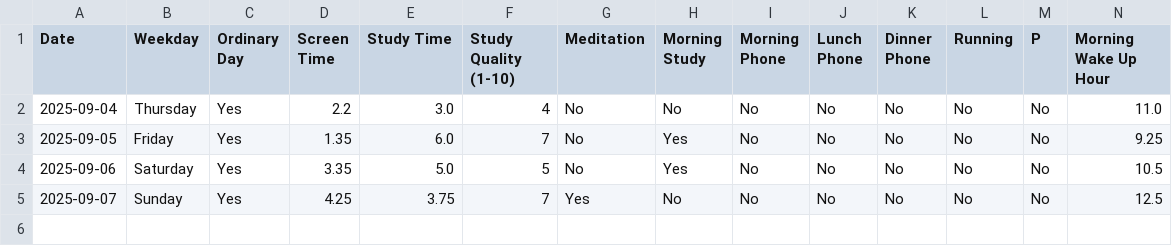
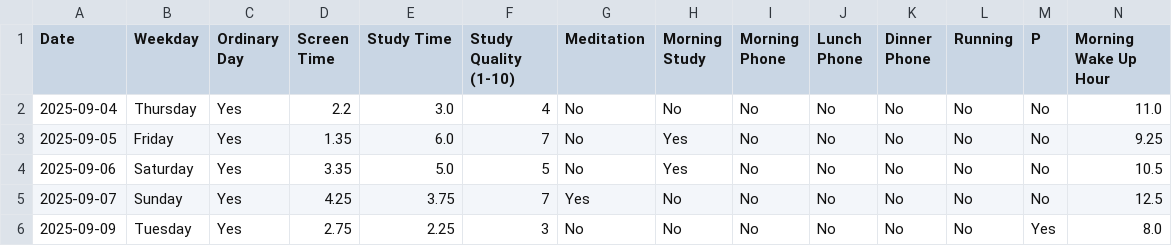
Before and after one commit to ljbentertainment/Daily-Log, a CSV file: daily_log.csv, drawn as a sheet; only a part is shown; rows hold the shown columns only; the diff names each change by its address in the sheet, - before the commit and + after, or states it on an @@ line.

Commit message:
Update daily_log.csv

```diff
--- a/daily_log.csv
+++ b/daily_log.csv
+row 6: 2025-09-09 | Tuesday | Yes | 2.75 | 2.25 | 3 | No | No | No | No | No | No | Yes | 8.0
```
